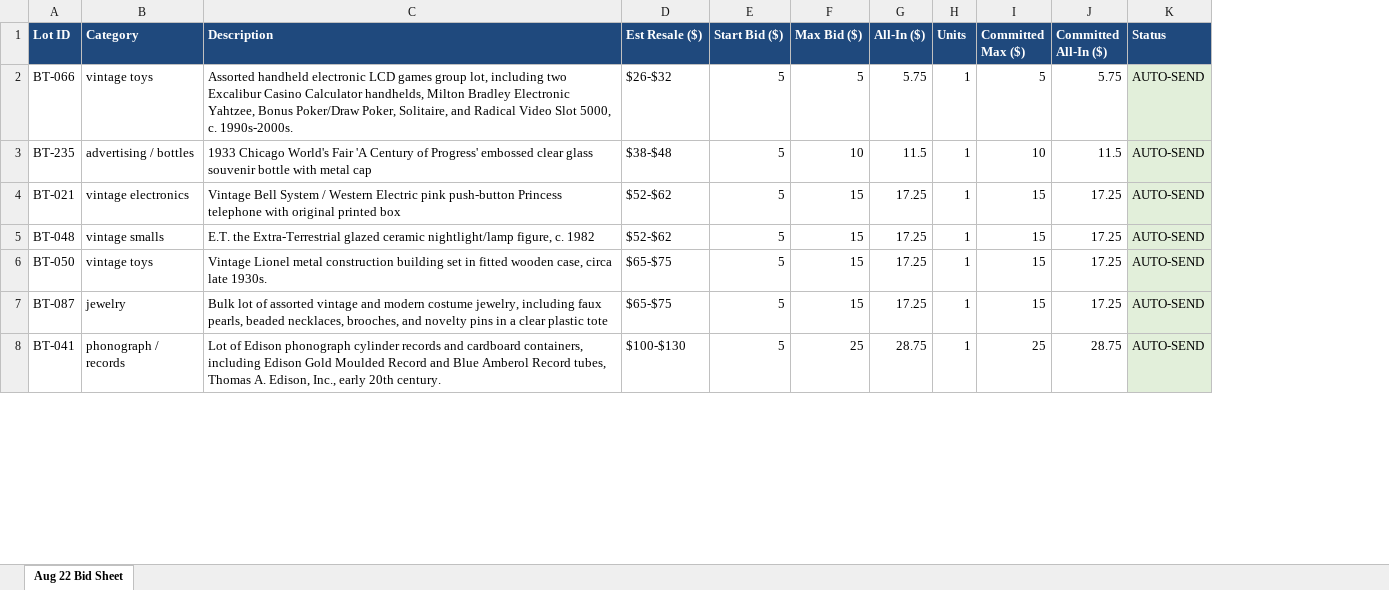
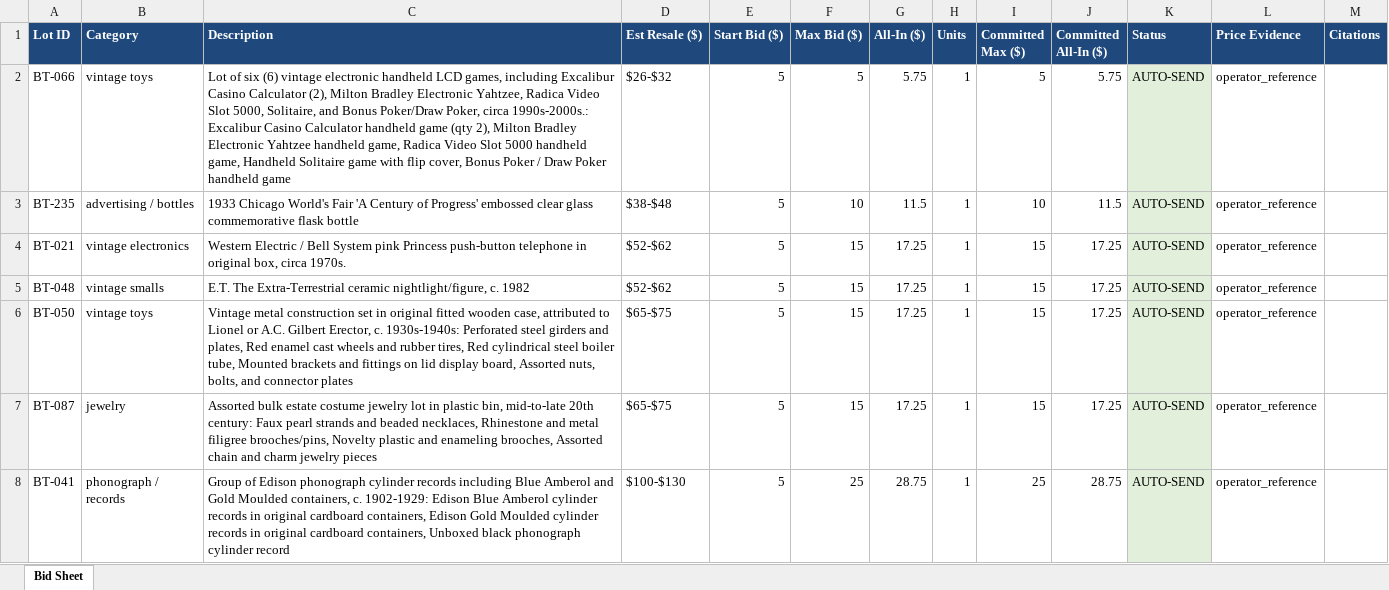
Before and after one commit to TheScottyB/blue-toad-fleet, an Excel workbook: data/BlueToad_2026-08-22_BidSheet.xlsx, sheet Bid Sheet, drawn as a sheet; only a part is shown; values as stored, in another font and other column widths than the file's, no borders; the diff covers the shown part only; the diff names each change by its address in the sheet, - before the commit and + after, or states it on an @@ line.

```diff
--- a/data/BlueToad_2026-08-22_BidSheet.xlsx (sheet Bid Sheet)
+++ b/data/BlueToad_2026-08-22_BidSheet.xlsx (sheet Bid Sheet)
-sheet tab: Aug 22 Bid Sheet
+sheet tab: Bid Sheet
+column L (Price Evidence), rows 2-8: all operator_reference
+column M (Citations), empty
-C2 (Description): Assorted handheld electronic LCD games group lot, including two Excalibur Casino Calculator handhelds, Milton Bradley Electronic Yahtzee, Bonus Poker/Draw Poker, Solitaire, and Radical Video Slot 5000, c. 1990s-2000s.
+C2 (Description): Lot of six (6) vintage electronic handheld LCD games, including Excalibur Casino Calculator (2), Milton Bradley Electronic Yahtzee, Radica Video Slot 5000, Solitaire, and Bonus Poker/Draw Poker, circa 1990s-2000s.: Excalibur Casino Calculator handheld game (qty 2), Milton Bradley Electronic Yahtzee handheld game, Radica Video Slot 5000 handheld game, Handheld Solitaire game with flip cover, Bonus Poker / Draw Poker handheld game
-C3 (Description): …clear glass souvenir bottle with metal cap
+C3 (Description): …clear glass commemorative flask bottle
-C4 (Description): Vintage Bell System / Western Electric pink push-button Princess telephone with original printed box
+C4 (Description): Western Electric / Bell System pink Princess push-button telephone in original box, circa 1970s.
-C5 (Description): E.T. the Extra-Terrestrial glazed ceramic nightlight/lamp figure, c. 1982
+C5 (Description): E.T. The Extra-Terrestrial ceramic nightlight/figure, c. 1982
-C6 (Description): Vintage Lionel metal construction building set in fitted wooden case, circa late 1930s.
+C6 (Description): Vintage metal construction set in original fitted wooden case, attributed to Lionel or A.C. Gilbert Erector, c. 1930s-1940s: Perforated steel girders and plates, Red enamel cast wheels and rubber tires, Red cylindrical steel boiler tube, Mounted brackets and fittings on lid display board, Assorted nuts, bolts, and connector plates
-C7 (Description): Bulk lot of assorted vintage and modern costume jewelry, including faux pearls, beaded necklaces, brooches, and novelty pins in a clear plastic tote
+C7 (Description): Assorted bulk estate costume jewelry lot in plastic bin, mid-to-late 20th century: Faux pearl strands and beaded necklaces, Rhinestone and metal filigree brooches/pins, Novelty plastic and enameling brooches, Assorted chain and charm jewelry pieces
-C8 (Description): Lot of Edison phonograph cylinder records and cardboard containers, including Edison Gold Moulded Record and Blue Amberol Record tubes, Thomas A. Edison, Inc., early 20th century.
+C8 (Description): Group of Edison phonograph cylinder records including Blue Amberol and Gold Moulded containers, c. 1902-1929: Edison Blue Amberol cylinder records in original cardboard containers, Edison Gold Moulded cylinder records in original cardboard containers, Unboxed black phonograph cylinder record
```
Also changed, not shown: 38 added rows, 1 removed row and 2 edited cells elsewhere in this sheet, 7 other files.
